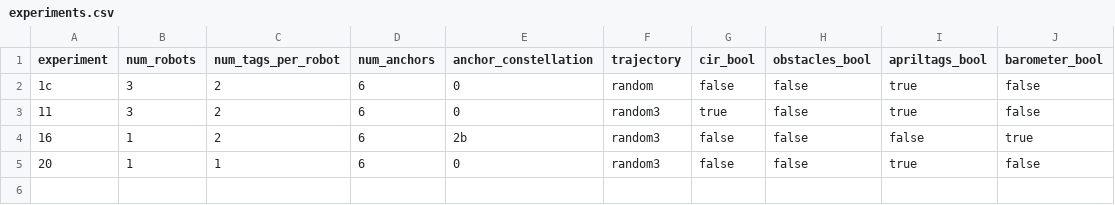
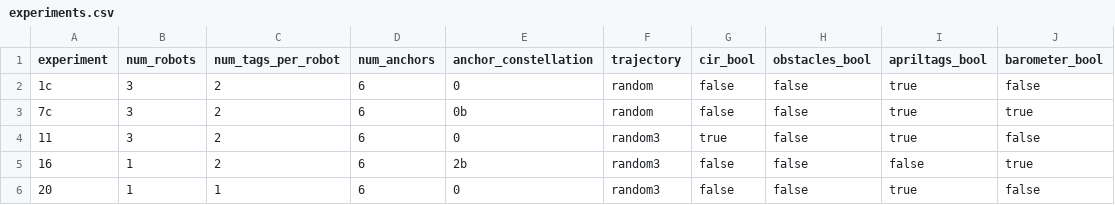
Before and after one commit to decargroup/miluv, a CSV file: config/experiments.csv, drawn as a sheet.

Commit message:
Fix some preprocessing bugs for one robot experiments

```diff
--- a/config/experiments.csv
+++ b/config/experiments.csv
@@ -2,2 +2,3 @@ experiment,num_robots,num_tags_per_robot,num_anchors,anchor_constellation,trajec
 1c,3,2,6,0,random,false,false,true,false
+7c,3,2,6,0b,random,false,false,true,true
 11,3,2,6,0,random3,true,false,true,false
```
Also changed, not shown: 5 other files.
